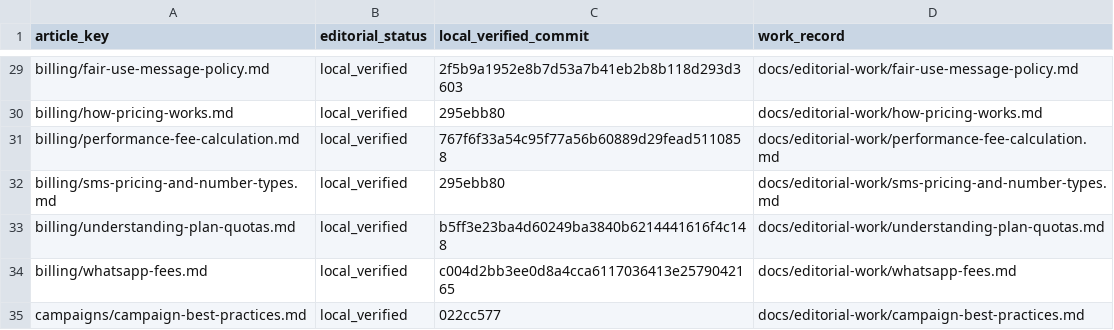
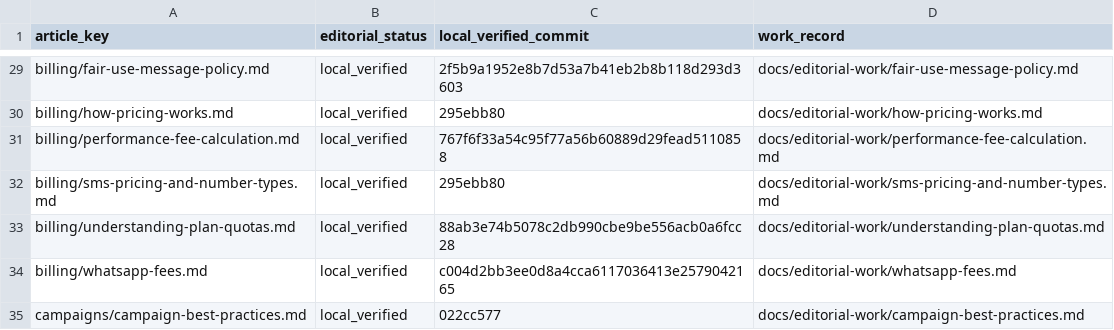
Before and after one commit to hellotext/help, a CSV file: docs/editorial-work/progress.csv, drawn as a sheet; only a part is shown, gaps mark what is left out.

Commit message:
Verify populated billing guide locally

```diff
--- a/docs/editorial-work/progress.csv
+++ b/docs/editorial-work/progress.csv
@@ -32,3 +32,3 @@ billing/performance-fee-calculation.md,local_verified,767f6f33a54c95f77a56b60889
 billing/sms-pricing-and-number-types.md,local_verified,295ebb80,docs/editorial-work/sms-pricing-and-number-types.md
-billing/understanding-plan-quotas.md,local_verified,b5ff3e23ba4d60249ba3840b6214441616f4c148,docs/editorial-work/understanding-plan-quotas.md
+billing/understanding-plan-quotas.md,local_verified,88ab3e74b5078c2db990cbe9be556acb0a6fcc28,docs/editorial-work/understanding-plan-quotas.md
 billing/whatsapp-fees.md,local_verified,c004d2bb3ee0d8a4cca6117036413e2579042165,docs/editorial-work/whatsapp-fees.md
```
Also changed, not shown: 1 other file.
